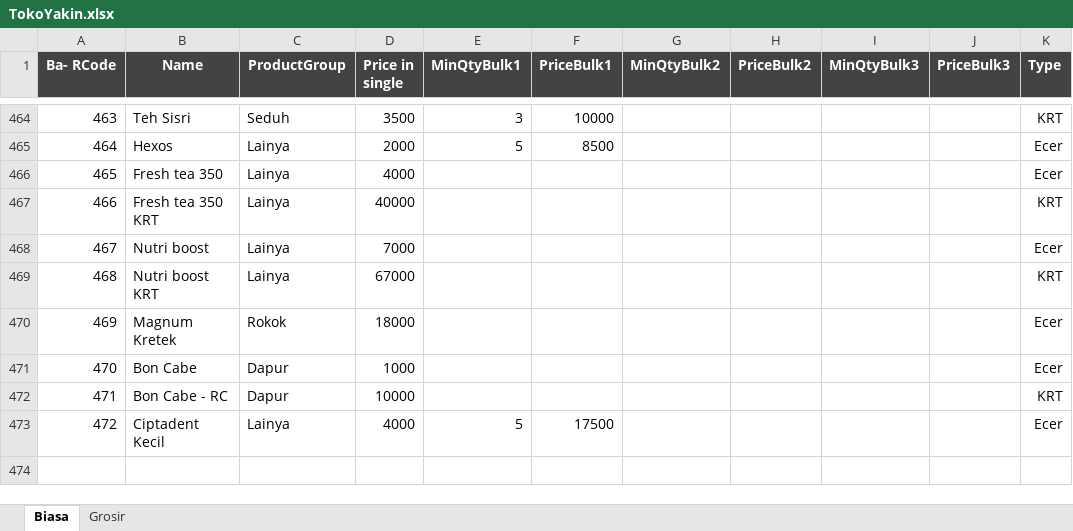
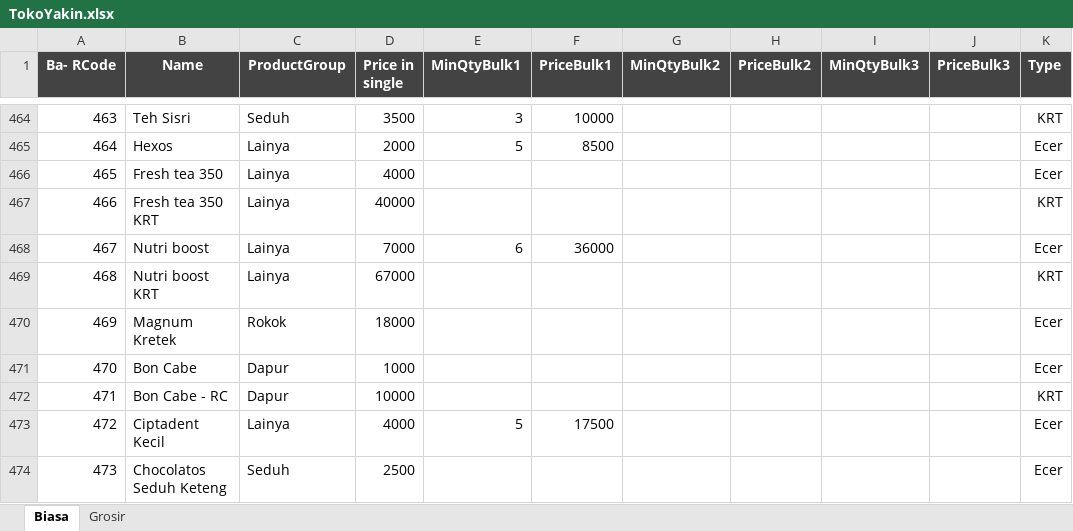
Before and after one commit to rudiath95/toko-yakin, an Excel workbook: TokoYakin.xlsx, sheet Biasa, drawn as a sheet; only a part is shown, gaps mark what is left out; values as stored, in another font and other column widths than the file's, no borders; charts and pictures and conditional formats not drawn; the diff names each change by its address in the sheet, - before the commit and + after, or states it on an @@ line.

Commit message:
update spreadsheet data

```diff
--- a/TokoYakin.xlsx (sheet Biasa)
+++ b/TokoYakin.xlsx (sheet Biasa)
-E468 (MinQtyBulk1): (empty)
+E468 (MinQtyBulk1): 6
-F468 (PriceBulk1): (empty)
+F468 (PriceBulk1): 36000
+row 474: 473 | Chocolatos Seduh Keteng | Seduh | 2500 |  |  |  |  |  |  | Ecer
```
